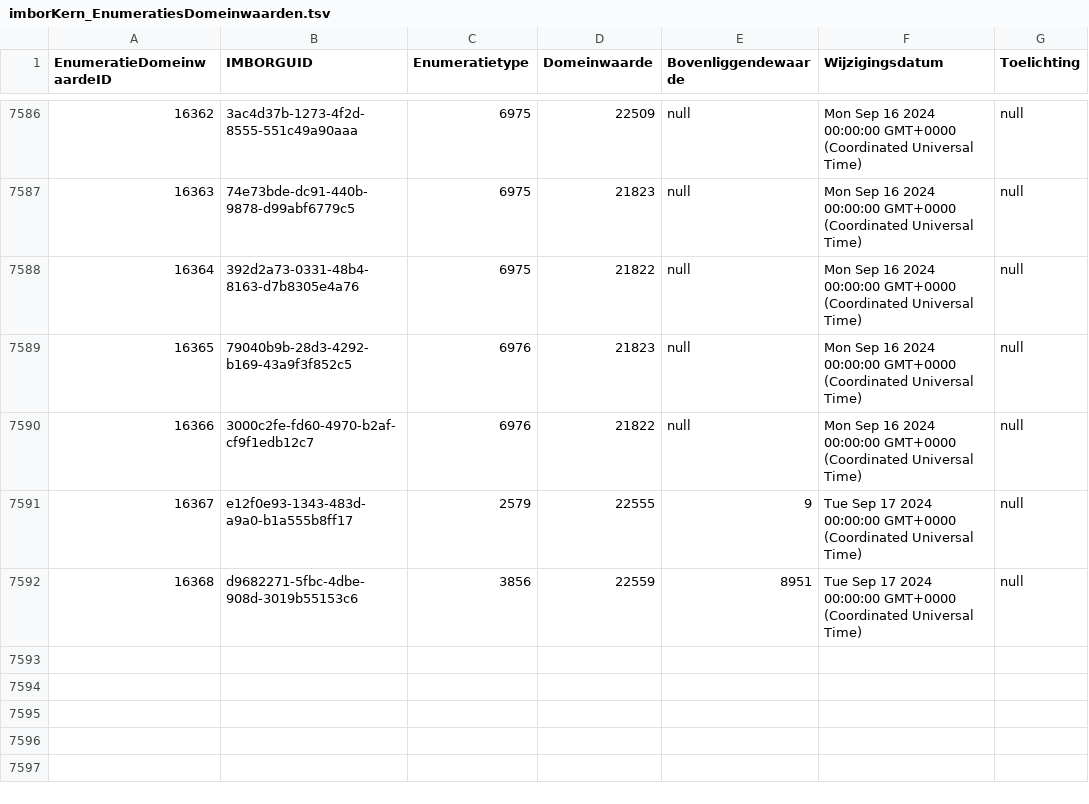
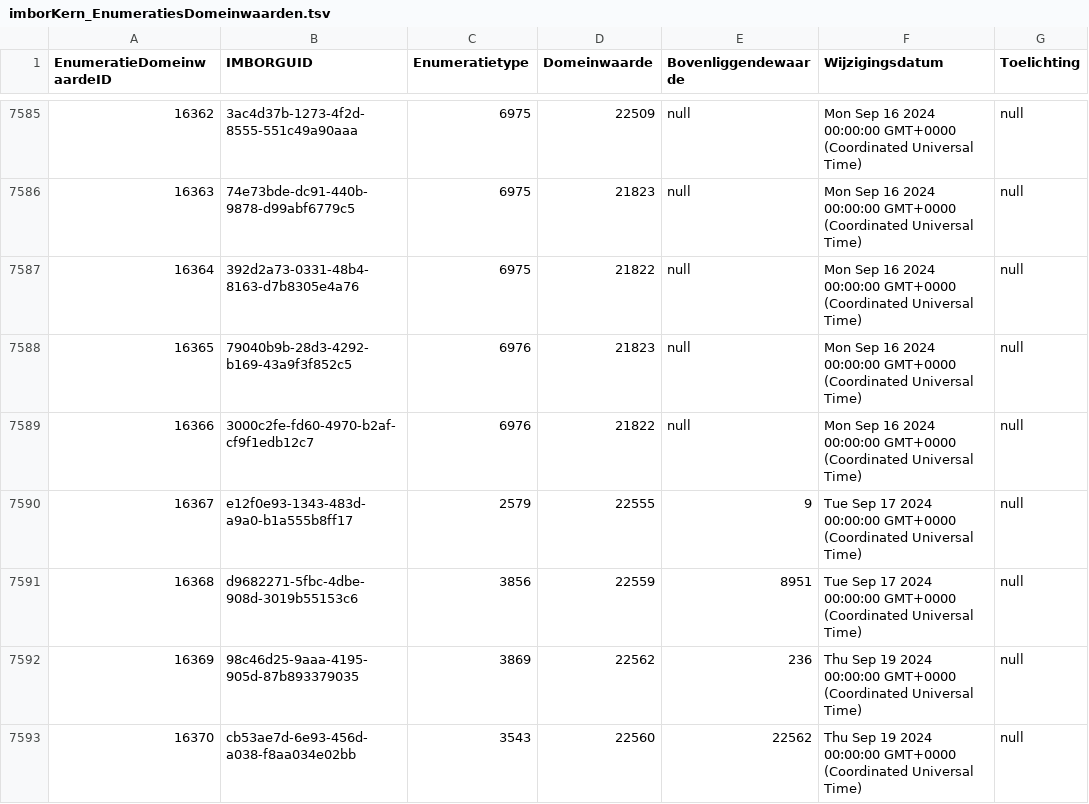
Before and after one commit to Stichting-CROW/imbor-development, a TSV file: data/tsv/imborKern_EnumeratiesDomeinwaarden.tsv, drawn as a sheet; only a part is shown, gaps mark what is left out; the diff covers the shown part only; the diff names each change by its address in the sheet, - before the commit and + after, or states it on an @@ line.

```diff
--- a/data/tsv/imborKern_EnumeratiesDomeinwaarden.tsv
+++ b/data/tsv/imborKern_EnumeratiesDomeinwaarden.tsv
+row 7592: 16369 | 98c46d25-9aaa-4195-905d-87b893379035 | 3869 | 22562 | 236 | Thu Sep 19 2024 00:00:00 GMT+0000 (Coordinated Universal Time) | null
+row 7593: 16370 | cb53ae7d-6e93-456d-a038-f8aa034e02bb | 3543 | 22560 | 22562 | Thu Sep 19 2024 00:00:00 GMT+0000 (Coordinated Universal Time) | null
```
Also changed, not shown: 2 added rows, 1 removed row and 8 edited cells elsewhere in this file, data/tsv/imborKern_Attributen.tsv, data/tsv/imborKern_Hiërarchie.tsv, 4 other files.
